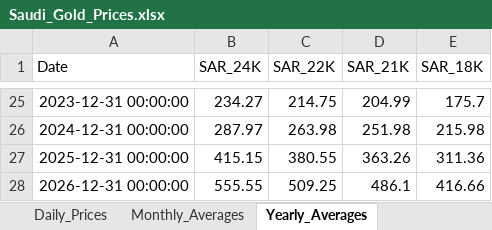
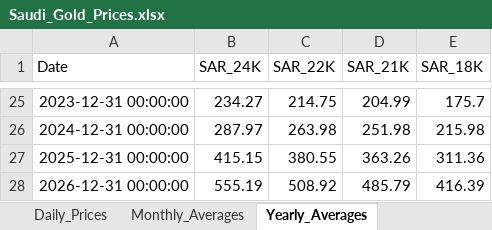
Before and after one commit to SRCantona/Gold-Price-Analytics, an Excel workbook: data/Saudi_Gold_Prices.xlsx, sheet Yearly_Averages, drawn as a sheet; only a part is shown, gaps mark what is left out; values as stored, in another font and other column widths than the file's, no borders; the diff names each change by its address in the sheet, - before the commit and + after, or states it on an @@ line.

```diff
--- a/data/Saudi_Gold_Prices.xlsx (sheet Yearly_Averages)
+++ b/data/Saudi_Gold_Prices.xlsx (sheet Yearly_Averages)
-B28 (SAR_24K): 555.55
+B28 (SAR_24K): 555.19
-C28 (SAR_22K): 509.25
+C28 (SAR_22K): 508.92
-D28 (SAR_21K): 486.1
+D28 (SAR_21K): 485.79
-E28 (SAR_18K): 416.66
+E28 (SAR_18K): 416.39
```
Also changed, not shown: sheet Daily_Prices, sheet Monthly_Averages.
